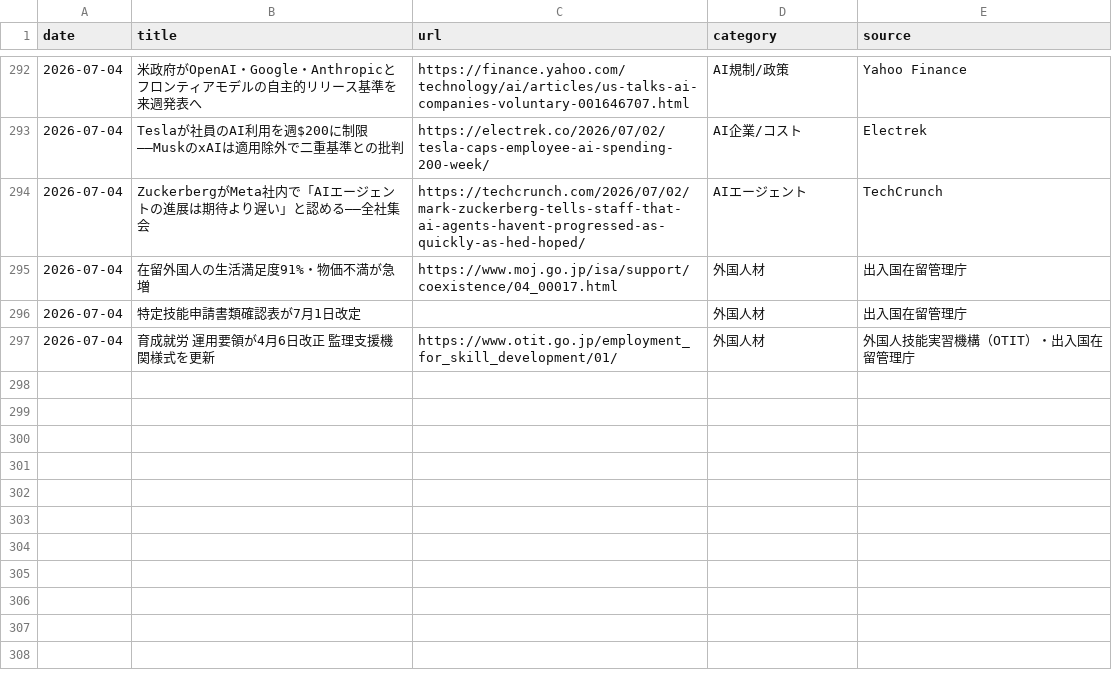
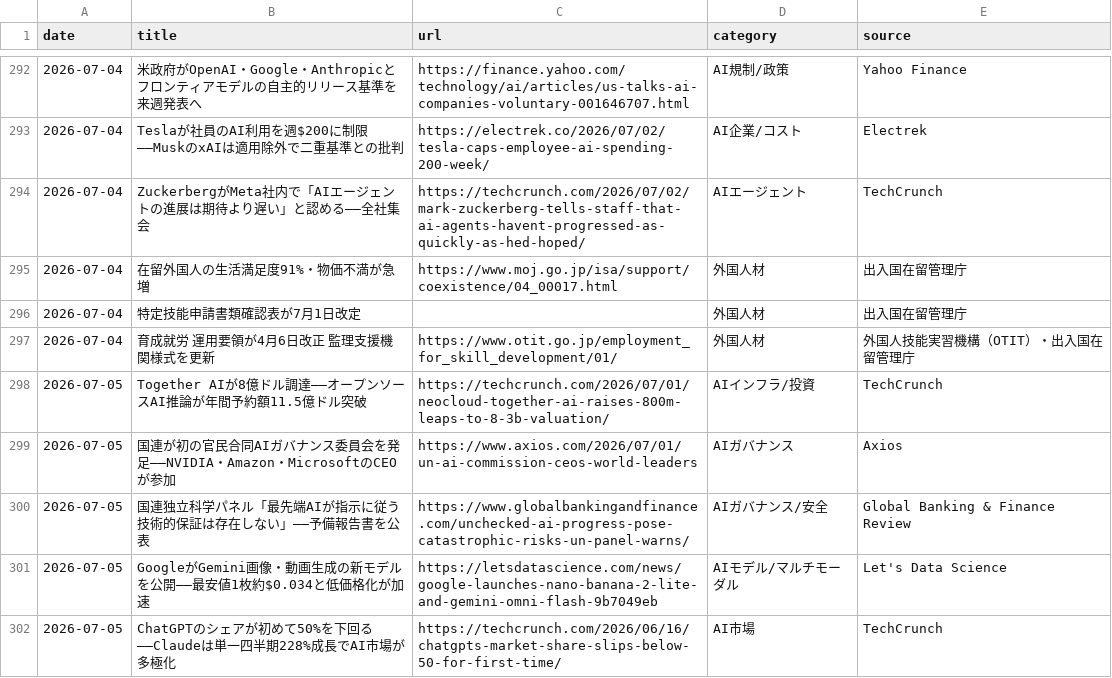
Before and after one commit to kedswithai/c-owl, a CSV file: history/articles.csv, drawn as a sheet; only a part is shown, gaps mark what is left out; the diff names each change by its address in the sheet, - before the commit and + after, or states it on an @@ line.

```diff
--- a/history/articles.csv
+++ b/history/articles.csv
+row 298: 2026-07-05 | Together AIが8億ドル調達——オープンソースAI推論が年間予約額11.5億ドル突破 | https://techcrunch.com/2026/07/01/neocloud-together-ai-raises-800m-leaps-to-8-3b-valuation/ | AIインフラ/投資 | TechCrunch
+row 299: 2026-07-05 | 国連が初の官民合同AIガバナンス委員会を発足——NVIDIA・Amazon・MicrosoftのCEOが参加 | https://www.axios.com/2026/07/01/un-ai-commission-ceos-world-leaders | AIガバナンス | Axios
+row 300: 2026-07-05 | 国連独立科学パネル「最先端AIが指示に従う技術的保証は存在しない」——予備報告書を公表 | https://www.globalbankingandfinance.com/unchecked-ai-progress-pose-catastrophic-risks-un-panel-warns/ | AIガバナンス/安全 | Global Banking & Finance Review
+row 301: 2026-07-05 | GoogleがGemini画像・動画生成の新モデルを公開——最安値1枚約$0.034と低価格化が加速 | https://letsdatascience.com/news/google-launches-nano-banana-2-lite-and-gemini-omni-flash-9b7049eb | AIモデル/マルチモーダル | Let's Data Science
+row 302: 2026-07-05 | ChatGPTのシェアが初めて50%を下回る——Claudeは単一四半期228%成長でAI市場が多極化 | https://techcrunch.com/2026/06/16/chatgpts-market-share-slips-below-50-for-first-time/ | AI市場 | TechCrunch
```
Also changed, not shown: 1 other file.
